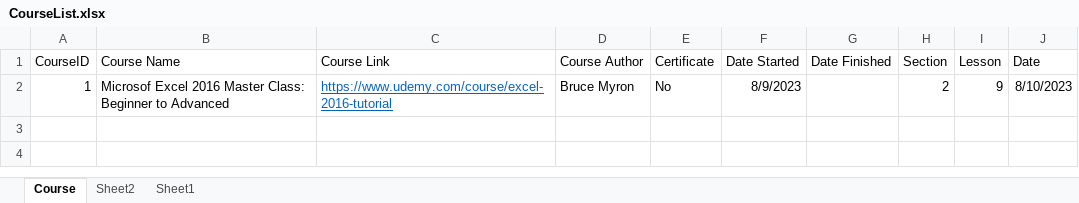
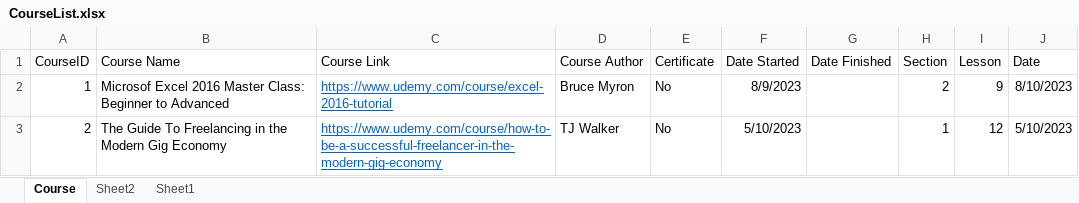
Before and after one commit to smittyvanilli/sv-courses, an Excel workbook: CourseList.xlsx, sheet Course, drawn as a sheet; values as stored, in another font and other column widths than the file's, no borders; the diff names each change by its address in the sheet, - before the commit and + after, or states it on an @@ line.

Commit message:
Add TJ Walker Freelance course to course list XLSX file

```diff
--- a/CourseList.xlsx (sheet Course)
+++ b/CourseList.xlsx (sheet Course)
+row 3: 2 | The Guide To Freelancing in the Modern Gig Economy | https://www.udemy.com/course/how-to-be-a-successful-freelancer-in-the-modern-gig-economy | TJ Walker | No | 5/10/2023 |  | 1 | 12 | 5/10/2023
```
